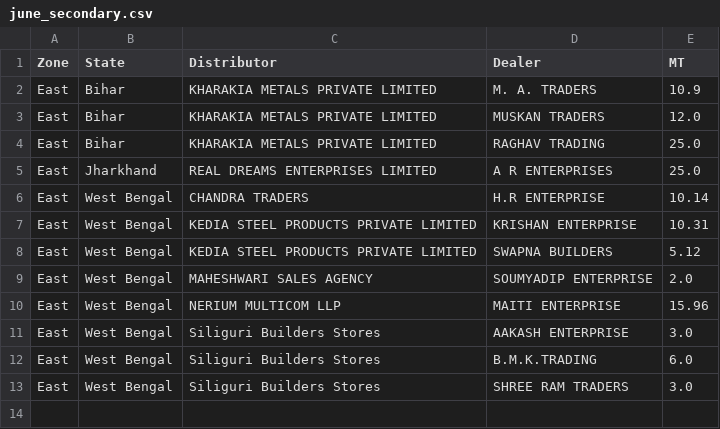
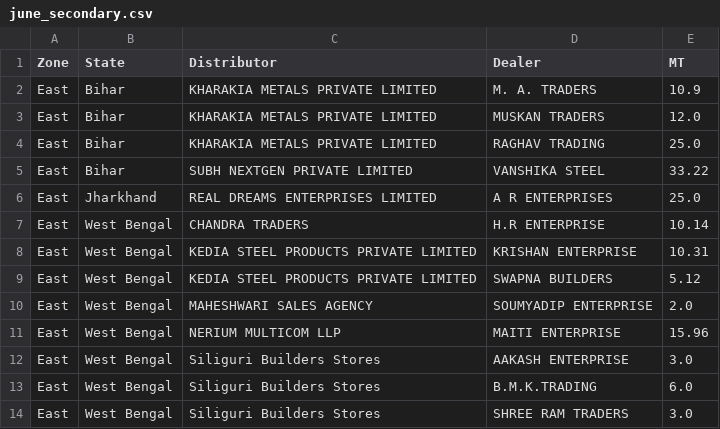
Before and after one commit to PB-TMT-ai/Q1-Scheme--East, a CSV file: data/east/june_secondary.csv, drawn as a sheet; the diff names each change by its address in the sheet, - before the commit and + after, or states it on an @@ line.

```diff
--- a/data/east/june_secondary.csv
+++ b/data/east/june_secondary.csv
+row 5: East | Bihar | SUBH NEXTGEN PRIVATE LIMITED | VANSHIKA STEEL | 33.22
```
Also changed, not shown: data/north_central/june_secondary.csv.
